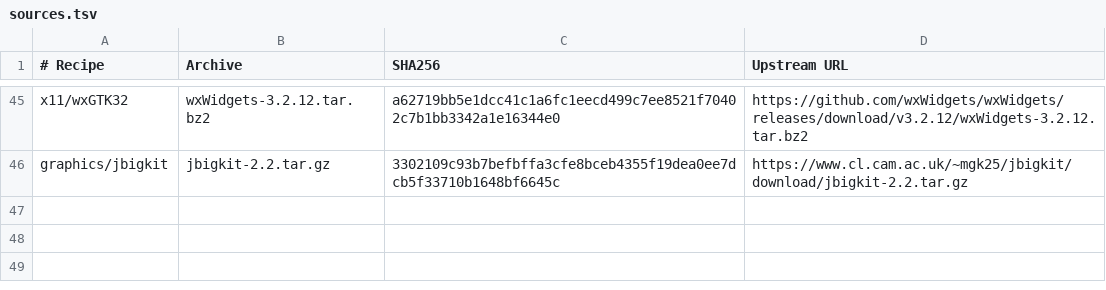
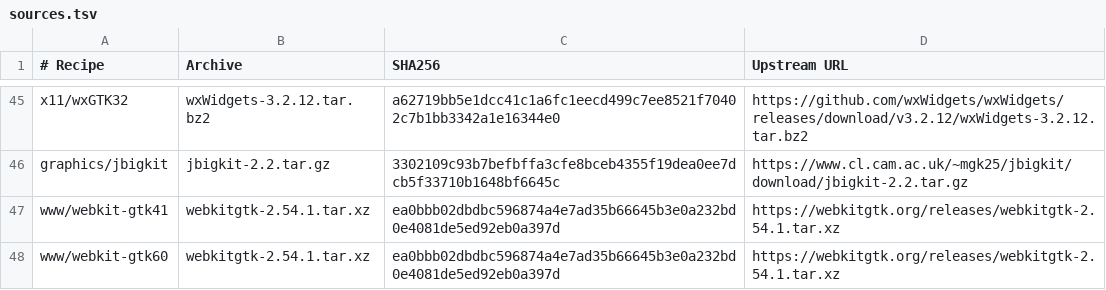
Before and after one commit to oxtech-ember/EmberBSD-Ports, a TSV file: profiles/common-graphics/sources.tsv, drawn as a sheet; only a part is shown, gaps mark what is left out.

Commit message:
build(graphics): prepare paired WebKitGTK 2.54.1 cross recipes

```diff
--- a/profiles/common-graphics/sources.tsv
+++ b/profiles/common-graphics/sources.tsv
@@ -46 +46,3 @@ x11/wxGTK32	wxWidgets-3.2.12.tar.bz2	a62719bb5e1dcc41c1a6fc1eecd499c7ee8521f7040
 graphics/jbigkit	jbigkit-2.2.tar.gz	3302109c93b7befbffa3cfe8bceb4355f19dea0ee7dcb5f33710b1648bf6645c	https://www.cl.cam.ac.uk/~mgk25/jbigkit/download/jbigkit-2.2.tar.gz
+www/webkit-gtk41	webkitgtk-2.54.1.tar.xz	ea0bbb02dbdbc596874a4e7ad35b66645b3e0a232bd0e4081de5ed92eb0a397d	https://webkitgtk.org/releases/webkitgtk-2.54.1.tar.xz
+www/webkit-gtk60	webkitgtk-2.54.1.tar.xz	ea0bbb02dbdbc596874a4e7ad35b66645b3e0a232bd0e4081de5ed92eb0a397d	https://webkitgtk.org/releases/webkitgtk-2.54.1.tar.xz
```
Also changed, not shown: 49 other files.
